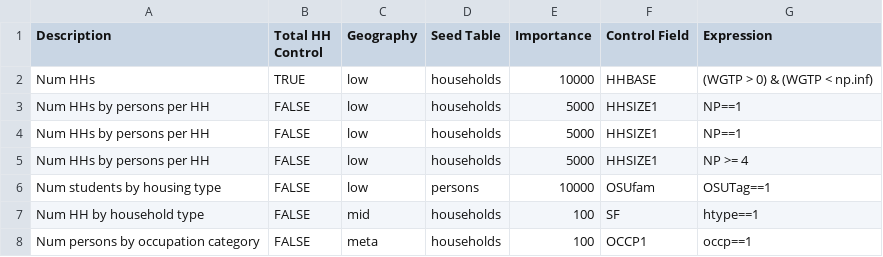
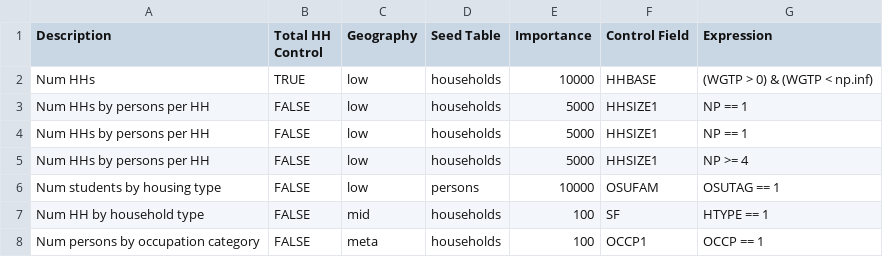
Before and after one commit to ActivitySim/populationsim, a CSV file: example_calm/configs/controls.csv, drawn as a sheet.

Commit message:
update caps

```diff
--- a/example_calm/configs/controls.csv
+++ b/example_calm/configs/controls.csv
@@ -2,7 +2,7 @@ Description,Total HH Control,Geography,Seed Table,Importance,Control Field,Expre
 Num HHs,TRUE,low,households,10000,HHBASE,(WGTP > 0) & (WGTP < np.inf)
-Num HHs by persons per HH,FALSE,low,households,5000,HHSIZE1,NP==1
-Num HHs by persons per HH,FALSE,low,households,5000,HHSIZE1,NP==1
+Num HHs by persons per HH,FALSE,low,households,5000,HHSIZE1,NP == 1
+Num HHs by persons per HH,FALSE,low,households,5000,HHSIZE1,NP == 1
 Num HHs by persons per HH,FALSE,low,households,5000,HHSIZE1,NP >= 4
-Num students by housing type,FALSE,low,persons,10000,OSUfam,OSUTag==1
-Num HH by household type,FALSE,mid,households,100,SF,htype==1
-Num persons by occupation category,FALSE,meta,households,100,OCCP1,occp==1
+Num students by housing type,FALSE,low,persons,10000,OSUFAM,OSUTAG == 1
+Num HH by household type,FALSE,mid,households,100,SF,HTYPE == 1
+Num persons by occupation category,FALSE,meta,households,100,OCCP1,OCCP == 1
```
